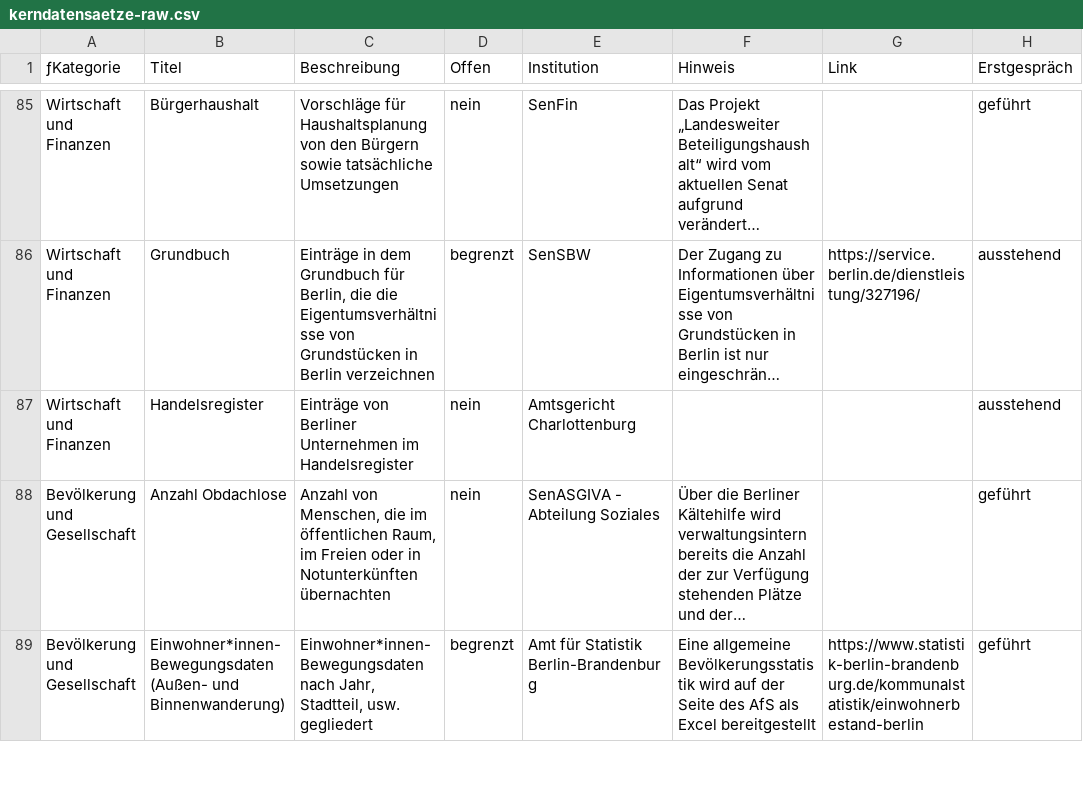
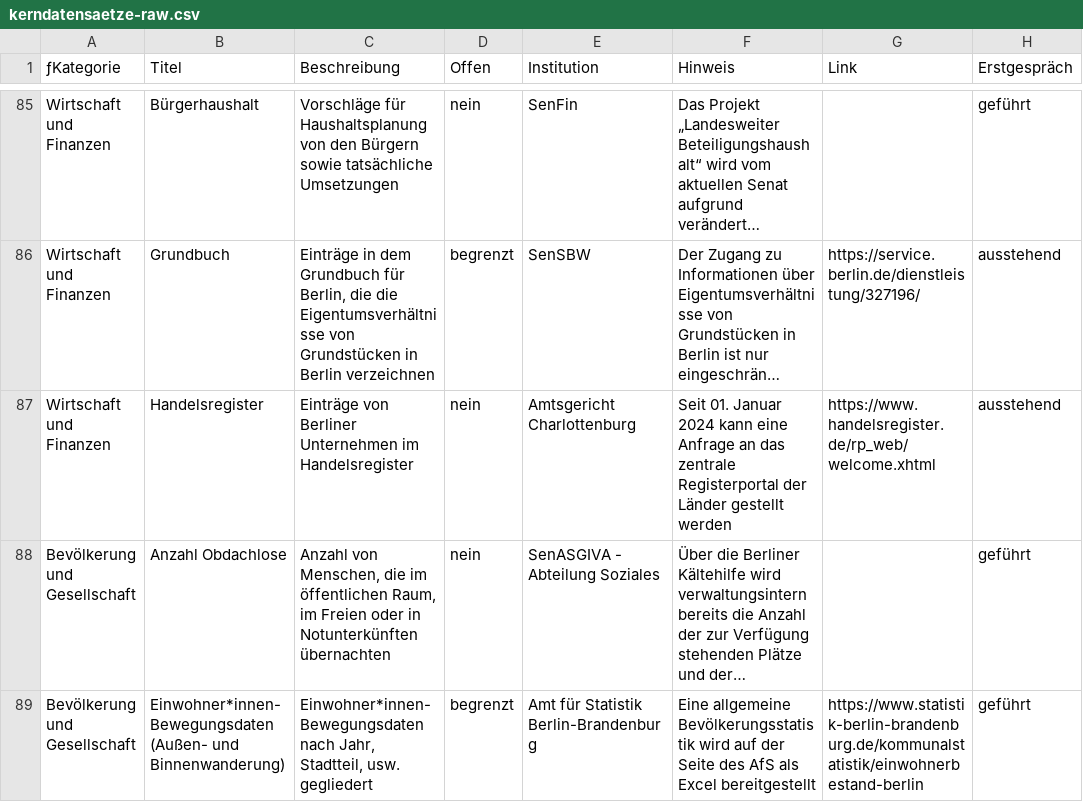
Before and after one commit to technologiestiftung/kerndatensaetze-monitor, a CSV file: data/kerndatensaetze-raw.csv, drawn as a sheet; only a part is shown, gaps mark what is left out; long unchanged cells end in …; the diff names each change by its address in the sheet, - before the commit and + after, or states it on an @@ line.

Commit message:
Update kerndatensaetze-raw.csv

```diff
--- a/data/kerndatensaetze-raw.csv
+++ b/data/kerndatensaetze-raw.csv
-F87 (Hinweis): (empty)
+F87 (Hinweis): Seit 01. Januar 2024 kann eine Anfrage an das zentrale Registerportal der Länder gestellt werden
-G87 (Link): (empty)
+G87 (Link): https://www.handelsregister.de/rp_web/welcome.xhtml
```
